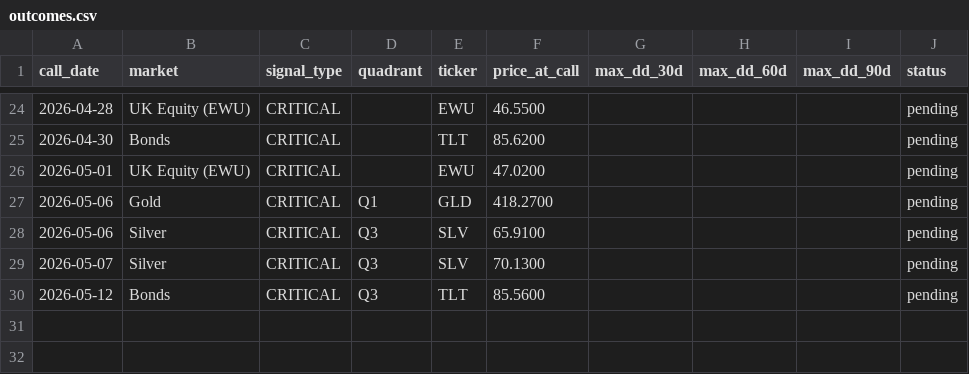
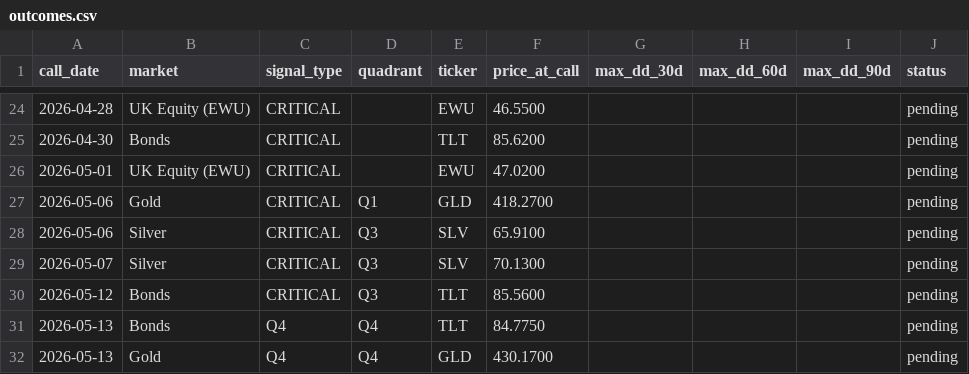
Before and after one commit to vonlambda/lambda-f-dashboard, a CSV file: outcomes.csv, drawn as a sheet; only a part is shown, gaps mark what is left out.

```diff
--- a/outcomes.csv
+++ b/outcomes.csv
@@ -30 +30,3 @@ call_date,market,signal_type,quadrant,ticker,price_at_call,max_dd_30d,max_dd_60d
 2026-05-12,Bonds,CRITICAL,Q3,TLT,85.5600,,,,pending
+2026-05-13,Bonds,Q4,Q4,TLT,84.7750,,,,pending
+2026-05-13,Gold,Q4,Q4,GLD,430.1700,,,,pending
```
